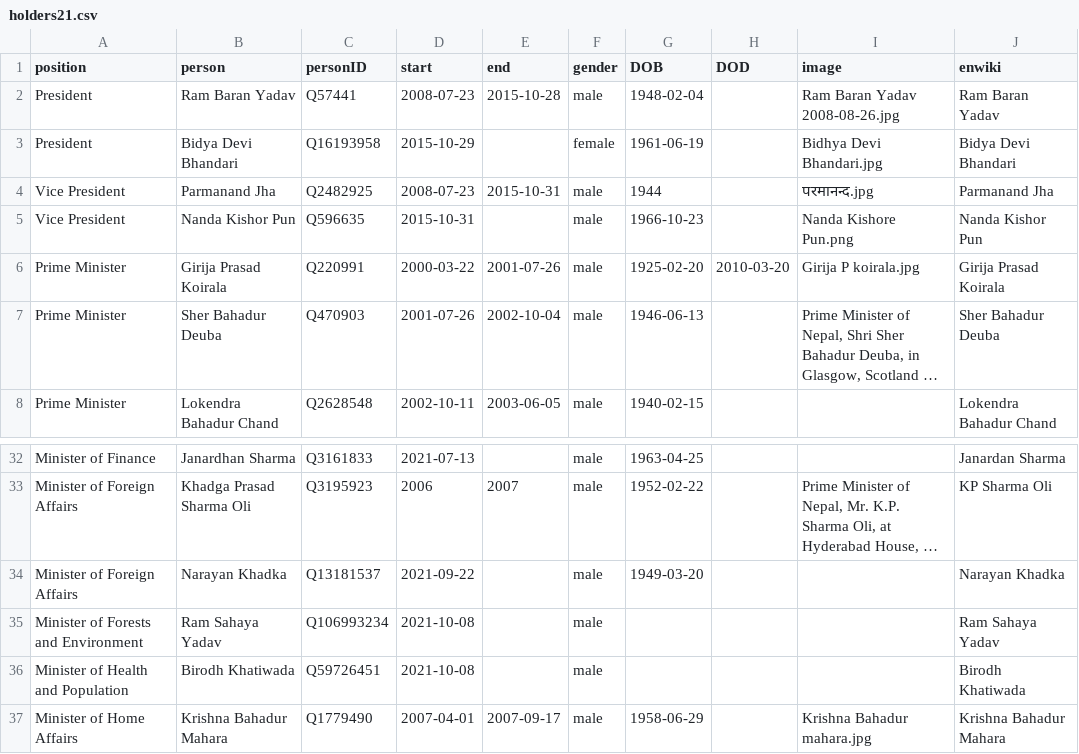
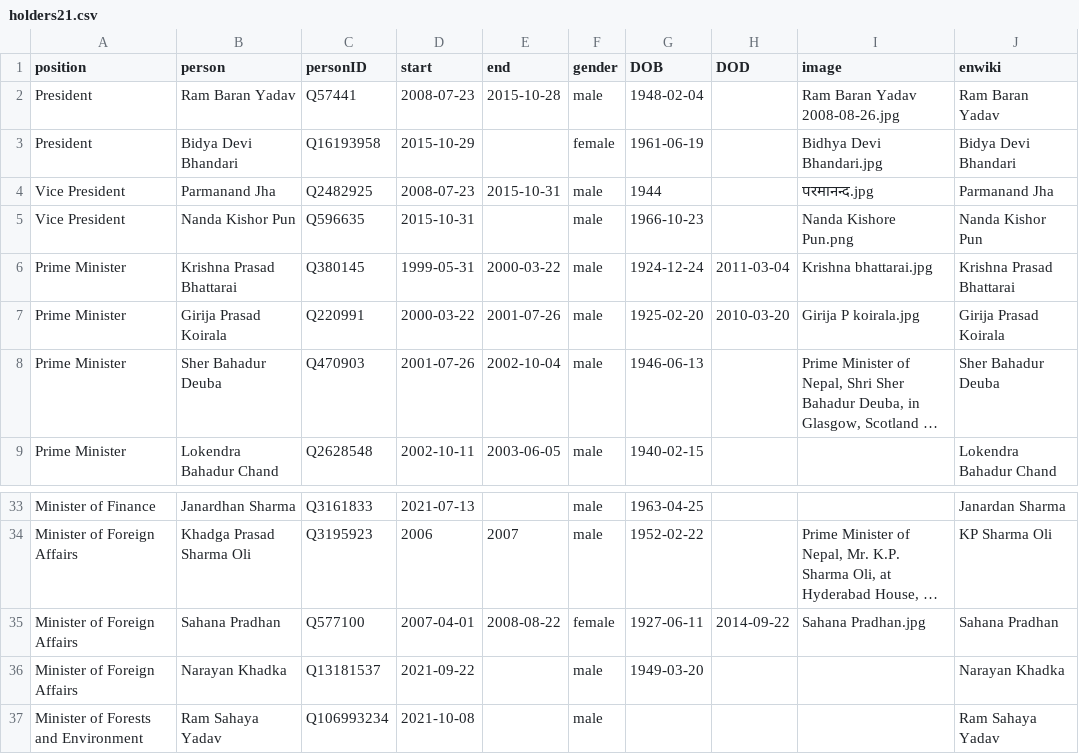
Before and after one commit to every-politician-scrapers/nepal-ministers, a CSV file: html/holders21.csv, drawn as a sheet; only a part is shown, gaps mark what is left out; the shorter side is filled out with more unchanged rows; long unchanged cells end in …; the diff names each change by its address in the sheet, - before the commit and + after, or states it on an @@ line.

```diff
--- a/html/holders21.csv
+++ b/html/holders21.csv
+row 6: Prime Minister | Krishna Prasad Bhattarai | Q380145 | 1999-05-31 | 2000-03-22 | male | 1924-12-24 | 2011-03-04 | Krishna bhattarai.jpg | Krishna Prasad Bhattarai
+row 35: Minister of Foreign Affairs | Sahana Pradhan | Q577100 | 2007-04-01 | 2008-08-22 | female | 1927-06-11 | 2014-09-22 | Sahana Pradhan.jpg | Sahana Pradhan
```
Also changed, not shown: 1 other file.
